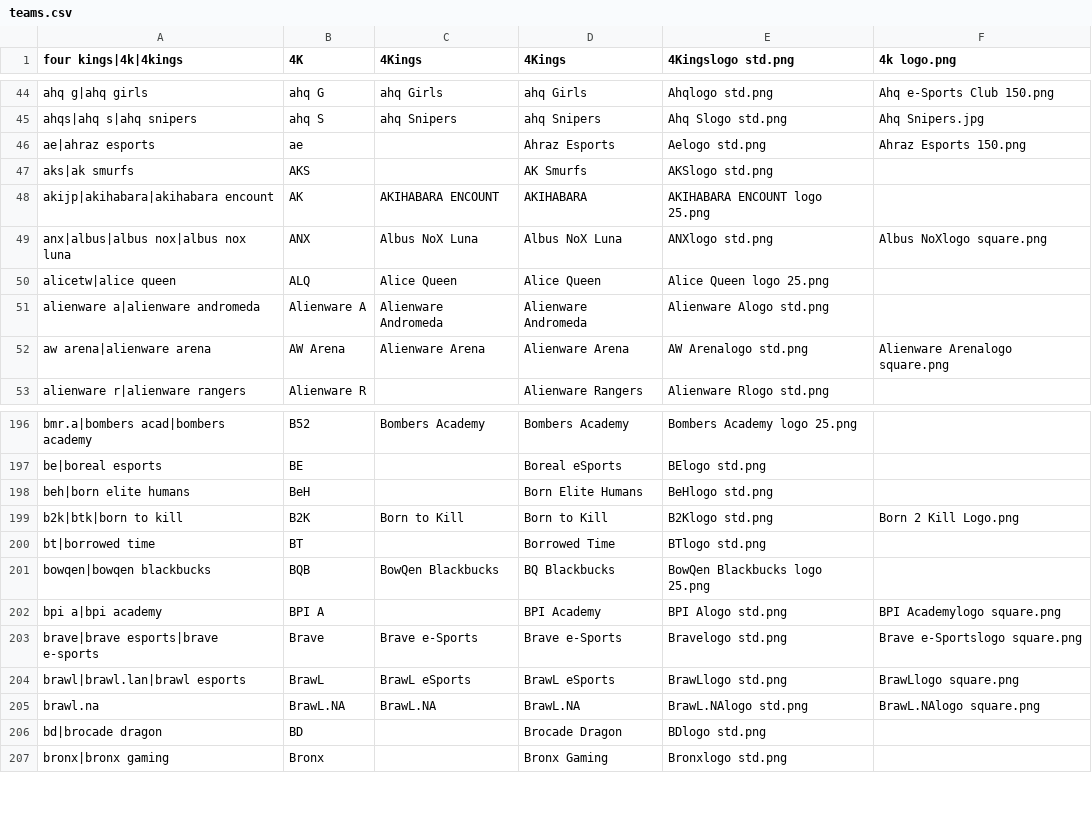
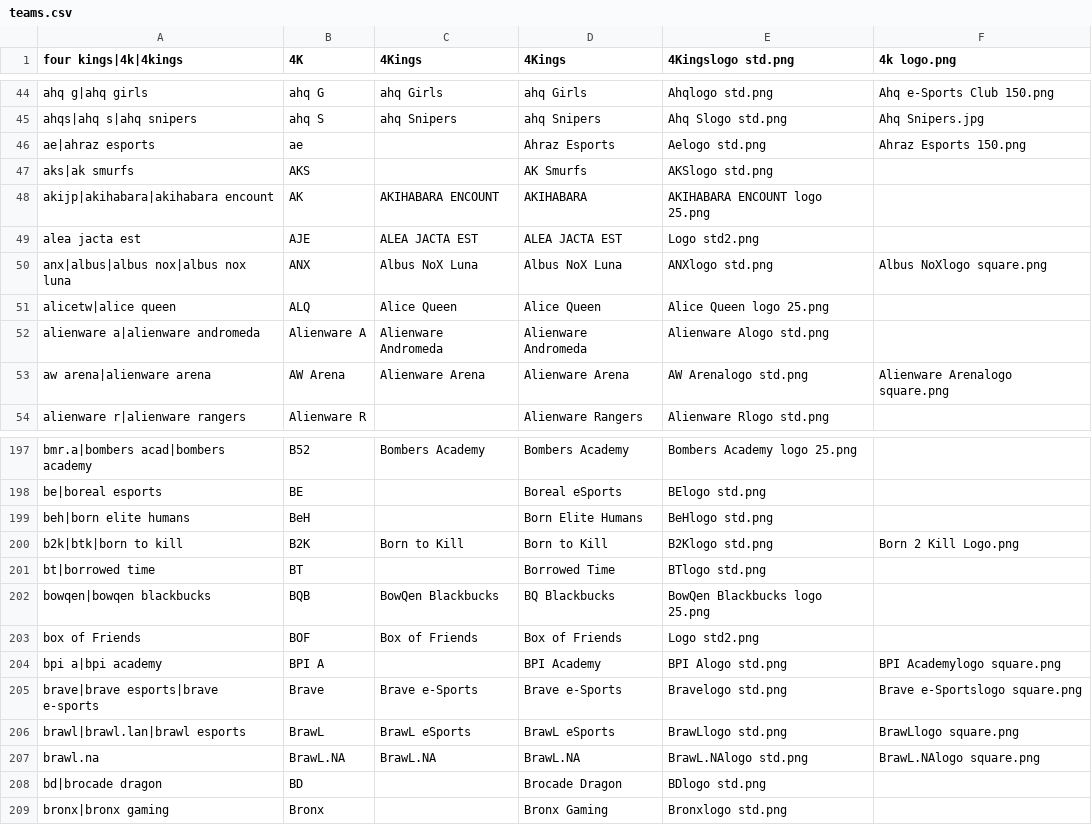
Before and after one commit to dominguesmarco/MediaWiki-TeamParserFunction, a CSV file: teams.csv, drawn as a sheet; only a part is shown, gaps mark what is left out.

Commit message:
Added CG7 Teams

```diff
--- a/teams.csv
+++ b/teams.csv
@@ -48,2 +48,3 @@ aks|ak smurfs,AKS,,AK Smurfs,AKSlogo std.png,
 akijp|akihabara|akihabara encount,AK,AKIHABARA ENCOUNT,AKIHABARA,AKIHABARA ENCOUNT logo 25.png,,
+alea jacta est,AJE,ALEA JACTA EST,ALEA JACTA EST,Logo std2.png,,
 anx|albus|albus nox|albus nox luna,ANX,Albus NoX Luna,Albus NoX Luna,ANXlogo std.png,Albus NoXlogo square.png
@@ -201,2 +202,3 @@ bt|borrowed time,BT,,Borrowed Time,BTlogo std.png,
 bowqen|bowqen blackbucks,BQB,BowQen Blackbucks,BQ Blackbucks,BowQen Blackbucks logo 25.png,,
+box of Friends,BOF,Box of Friends,Box of Friends,Logo std2.png,,
 bpi a|bpi academy,BPI A,,BPI Academy,BPI Alogo std.png,BPI Academylogo square.png
```
